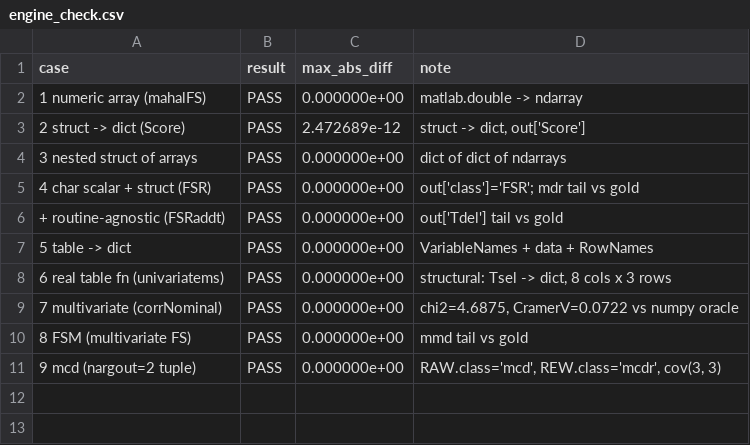
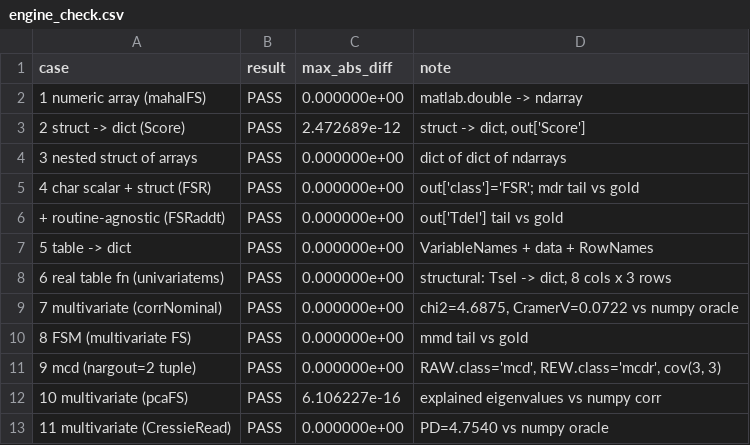
Before and after one commit to AhmedRazaMemon78/FSDA-bridge, a CSV file: code/fsda_engine/reference/engine_check.csv, drawn as a sheet.

```diff
--- a/code/fsda_engine/reference/engine_check.csv
+++ b/code/fsda_engine/reference/engine_check.csv
@@ -11 +11,3 @@ case,result,max_abs_diff,note
 9 mcd (nargout=2 tuple),PASS,0.000000e+00,"RAW.class='mcd', REW.class='mcdr', cov(3, 3)"
+10 multivariate (pcaFS),PASS,6.106227e-16,explained eigenvalues vs numpy corr
+11 multivariate (CressieRead),PASS,0.000000e+00,PD=4.7540 vs numpy oracle
```
Also changed, not shown: 2 other files.
